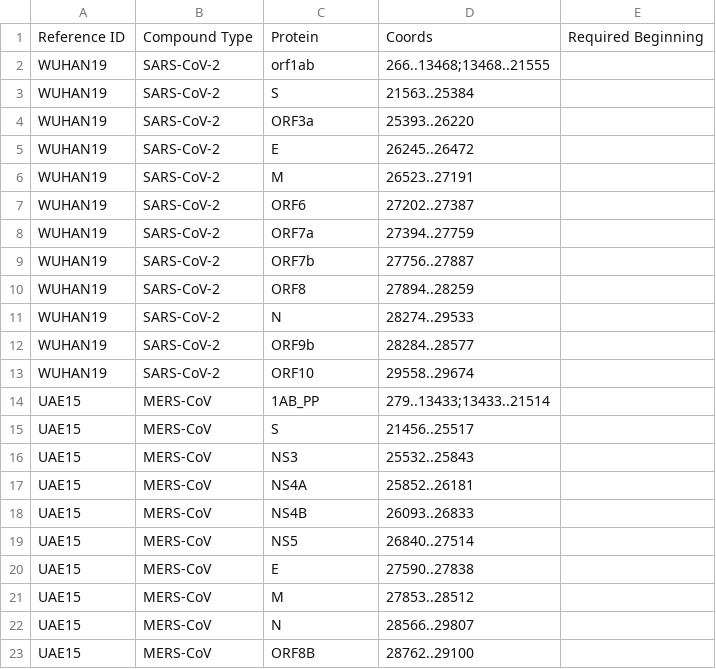
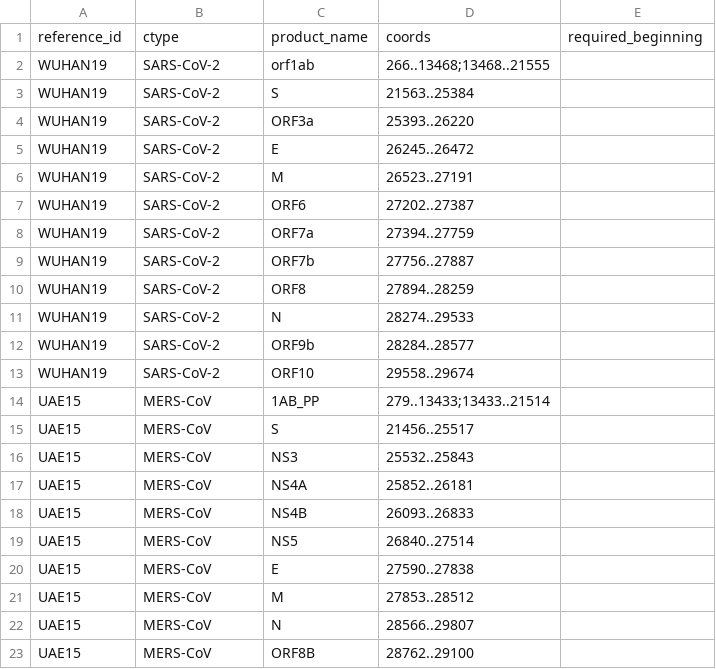
Before and after one commit to CDCgov/dais-ribosome, a TSV file: ribosome_res/cov/cov-cds-spec.tsv, drawn as a sheet.

Commit message:
Change cds_spec header and improve parsing of header

```diff
--- a/ribosome_res/cov/cov-cds-spec.tsv
+++ b/ribosome_res/cov/cov-cds-spec.tsv
@@ -1,2 +1,2 @@
-Reference ID	Compound Type	Protein	Coords	Required Beginning
+reference_id	ctype	product_name	coords	required_beginning
 WUHAN19	SARS-CoV-2	orf1ab	266..13468;13468..21555
```
Also changed, not shown: ribosome_res/flu/flu-cds-spec.tsv, ribosome_res/rsv/rsv-cds-spec.tsv, 2 other files.
